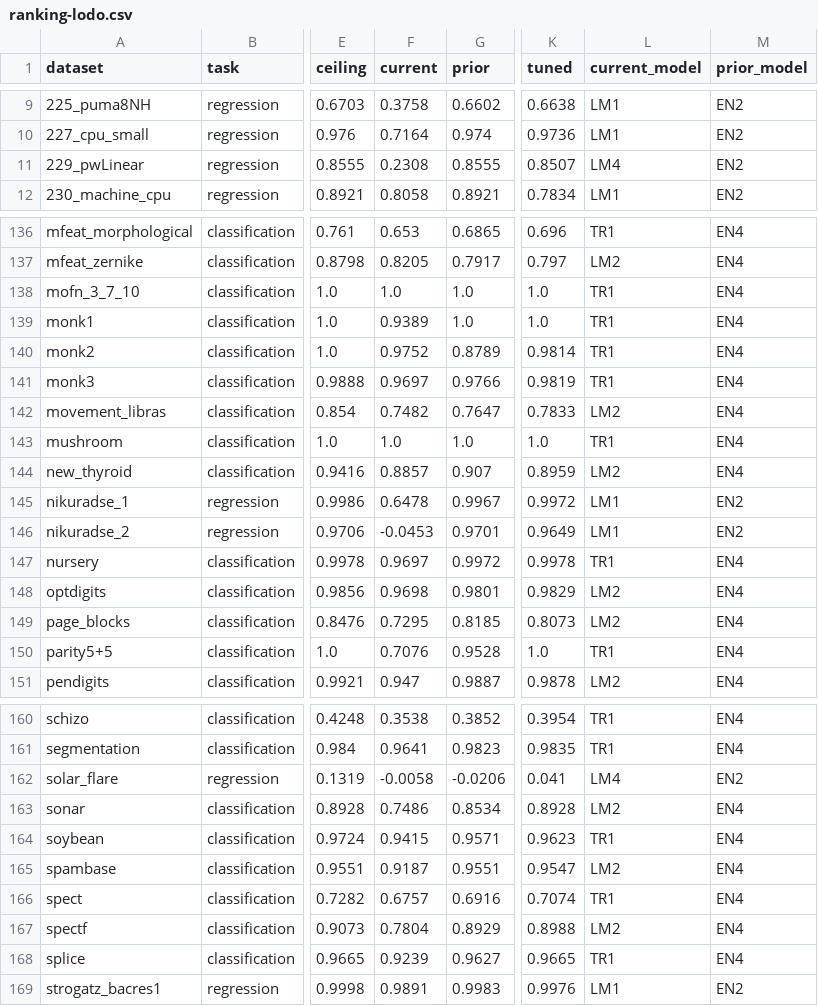
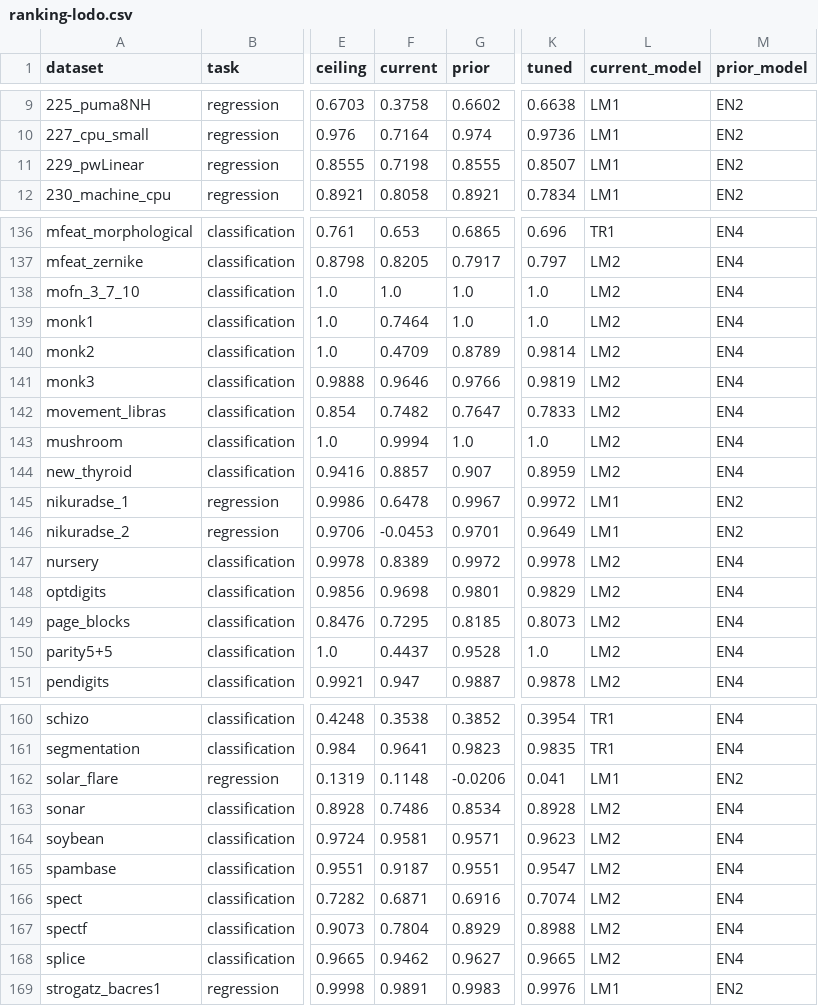
Before and after one commit to Aeternifrigus/Data-Craft-Nexus, a CSV file: bench/results/ranking-lodo.csv, drawn as a sheet; only a part is shown, gaps mark what is left out; the diff covers the shown part only; the diff names each change by its address in the sheet, - before the commit and + after, or states it on an @@ line.

Commit message:
Stop ruling out numeric models on a table of categories
The benchmark's pipeline one-hot encodes categories, and on 9 of its
all-categorical tables a model the page ruled out ("needs A31 data") would
have been the best choice: Logistic Regression, Naive Bayes and Bayesian
linear regression among them, by up to 0.13 R2 on solar_flare. A model
for numbers and independent rows is now usable on a table of categories,
with a caution to encode them. A forecaster is still ruled out there:
encoding categories does not make a numeric series.

Recomputed leave-one-dataset-out, none of the four models shown changed on
the 26 categorical tables, since the learned order puts boosting above those
models there. What changed is that the page stops calling usable models
unusable, and that counting coordinates, the order the learned one is
compared with, improved on regression (0.205 to 0.086 median regret) once
it could pick them too. The learned order still beats it by more than luck
on both tasks.

```diff
--- a/bench/results/ranking-lodo.csv
+++ b/bench/results/ranking-lodo.csv
-F11 (current): 0.2308
+F11 (current): 0.7198
-L11 (current_model): LM4
+L11 (current_model): LM1
-L138:L141 (current_model): TR1
+L138:L141 (current_model): LM2
-F139 (current): 0.9389
+F139 (current): 0.7464
-F140 (current): 0.9752
+F140 (current): 0.4709
-F141 (current): 0.9697
+F141 (current): 0.9646
-F143 (current): 1.0
+F143 (current): 0.9994
-L143 (current_model): TR1
+L143 (current_model): LM2
-F147 (current): 0.9697
+F147 (current): 0.8389
-L147 (current_model): TR1
+L147 (current_model): LM2
-F150 (current): 0.7076
+F150 (current): 0.4437
-L150 (current_model): TR1
+L150 (current_model): LM2
-F162 (current): -0.0058
+F162 (current): 0.1148
-L162 (current_model): LM4
+L162 (current_model): LM1
-F164 (current): 0.9415
+F164 (current): 0.9581
-L164 (current_model): TR1
+L164 (current_model): LM2
-F166 (current): 0.6757
+F166 (current): 0.6871
-L166 (current_model): TR1
+L166 (current_model): LM2
-F168 (current): 0.9239
+F168 (current): 0.9462
-L168 (current_model): TR1
+L168 (current_model): LM2
```
Also changed, not shown: 28 edited cells elsewhere in this file, 8 other files.
